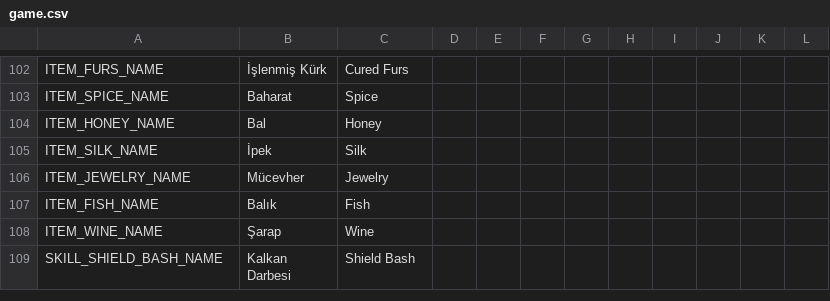
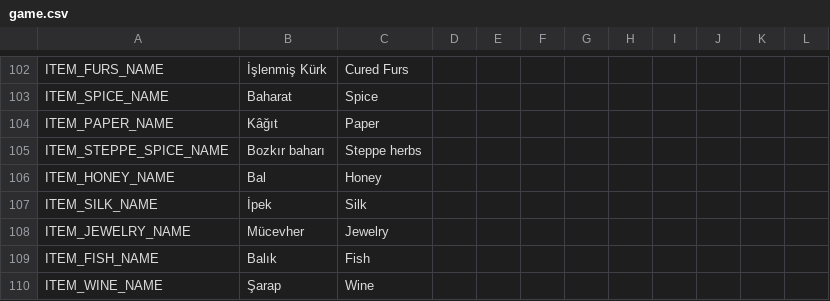
Before and after one commit to ulubatuhan/wayborne, a CSV file: data/locale/game.csv, drawn as a sheet; only a part is shown, gaps mark what is left out; the shorter side is filled out with more unchanged rows.

```diff
--- a/data/locale/game.csv
+++ b/data/locale/game.csv
@@ -103,2 +103,4 @@
 "ITEM_SPICE_NAME","Baharat","Spice","","","","","","","","",""
+"ITEM_PAPER_NAME","Kâğıt","Paper","","","","","","","","",""
+"ITEM_STEPPE_SPICE_NAME","Bozkır baharı","Steppe herbs","","","","","","","","",""
 "ITEM_HONEY_NAME","Bal","Honey","","","","","","","","",""
```
Also changed, not shown: data/locale/events.csv, data/locale/ui.csv, 16 other files.
